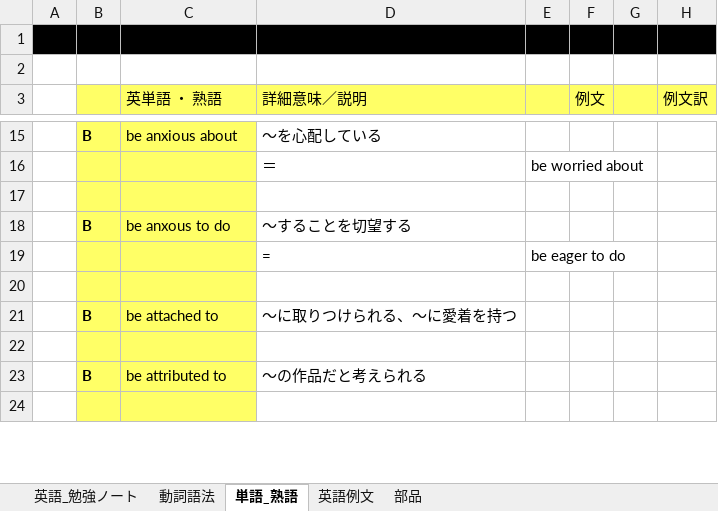
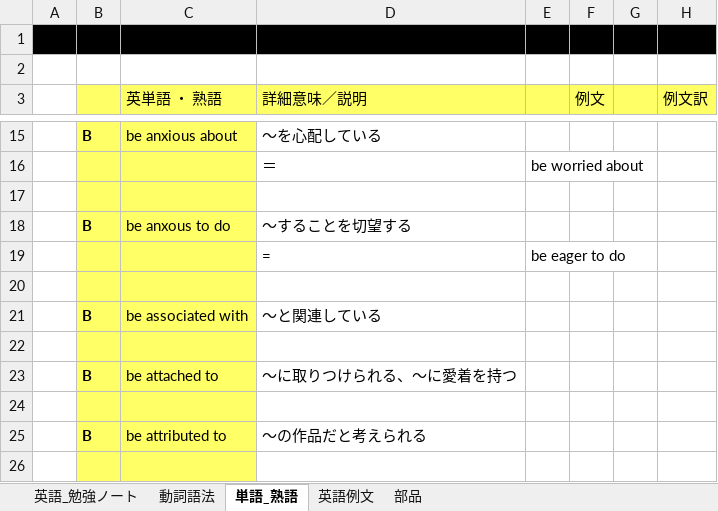
Before and after one commit to roshihie/English, an Excel workbook: ◆英語_勉強ノート◆.xlsx, sheet 単語_熟語, drawn as a sheet; only a part is shown, gaps mark what is left out; values as stored, in another font and other column widths than the file's, no borders; the diff names each change by its address in the sheet, - before the commit and + after, or states it on an @@ line.

```diff
--- a/◆英語_勉強ノート◆.xlsx (sheet 単語_熟語)
+++ b/◆英語_勉強ノート◆.xlsx (sheet 単語_熟語)
+row 21:  | B | be associated with | ～と関連している
+row 22: (empty)
```
Also changed, not shown: sheet 動詞語法, sheet 英語_勉強ノート, sheet 部品, 4 other files.
